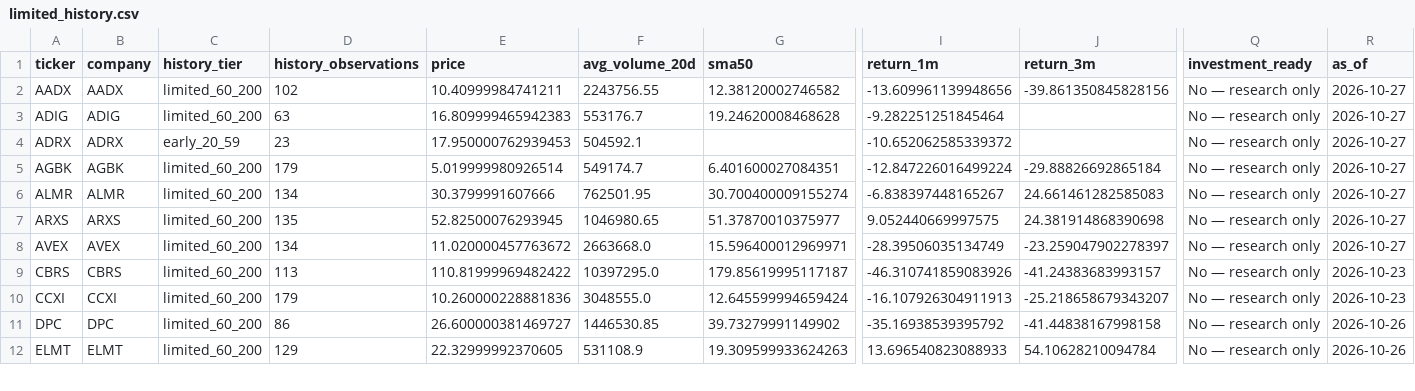
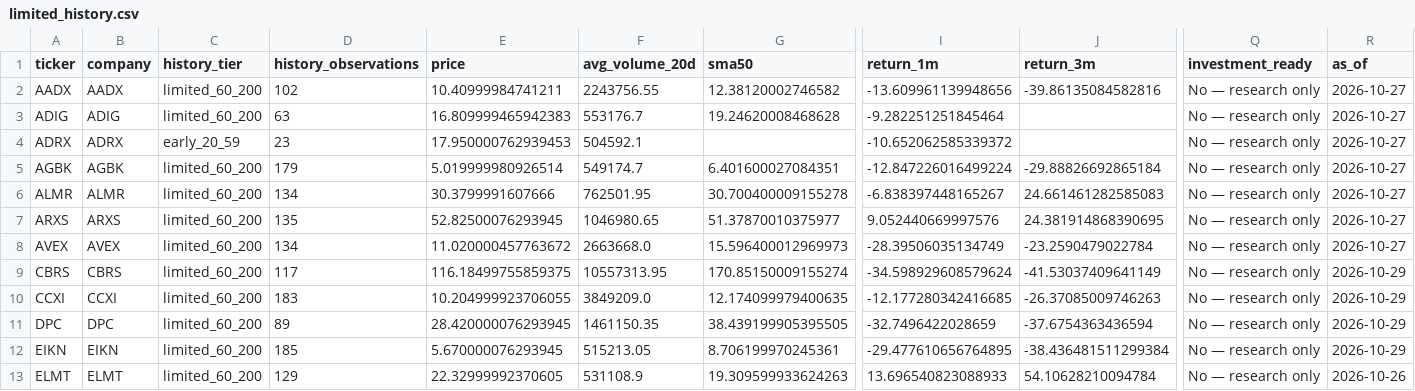
Before and after one commit to cameronmatthewforbes75071-blip/stock-opportunity-radar, a CSV file: data/limited_history.csv, drawn as a sheet; only a part is shown, gaps mark what is left out; rows hold the shown columns only; the diff covers the shown part only; the diff names each change by its address in the sheet, - before the commit and + after, or states it on an @@ line.

```diff
--- a/data/limited_history.csv
+++ b/data/limited_history.csv
-J2 (return_3m): -39.861350845828156
+J2 (return_3m): -39.86135084582816
-G6 (sma50): 30.700400009155274
+G6 (sma50): 30.700400009155278
-I7 (return_1m): 9.052440669997575
+I7 (return_1m): 9.052440669997576
-J7 (return_3m): 24.381914868390698
+J7 (return_3m): 24.381914868390695
-G8 (sma50): 15.596400012969971
+G8 (sma50): 15.596400012969973
-J8 (return_3m): -23.259047902278397
+J8 (return_3m): -23.2590479022784
-D9 (history_observations): 113
+D9 (history_observations): 117
-E9 (price): 110.81999969482422
+E9 (price): 116.18499755859375
-F9 (avg_volume_20d): 10397295.0
+F9 (avg_volume_20d): 10557313.95
-G9 (sma50): 179.85619995117187
+G9 (sma50): 170.85150009155274
-I9 (return_1m): -46.310741859083926
+I9 (return_1m): -34.598929608579624
-J9 (return_3m): -41.24383683993157
+J9 (return_3m): -41.53037409641149
-R9:R10 (as_of): 2026-10-23
+R9:R10 (as_of): 2026-10-29
-D10 (history_observations): 179
+D10 (history_observations): 183
-E10 (price): 10.260000228881836
+E10 (price): 10.204999923706055
-F10 (avg_volume_20d): 3048555.0
+F10 (avg_volume_20d): 3849209.0
-G10 (sma50): 12.645599994659424
+G10 (sma50): 12.174099979400635
-I10 (return_1m): -16.107926304911913
+I10 (return_1m): -12.177280342416685
-J10 (return_3m): -25.218658679343207
+J10 (return_3m): -26.37085009746263
-D11 (history_observations): 86
+D11 (history_observations): 89
-E11 (price): 26.600000381469727
+E11 (price): 28.420000076293945
-F11 (avg_volume_20d): 1446530.85
+F11 (avg_volume_20d): 1461150.35
-G11 (sma50): 39.73279991149902
+G11 (sma50): 38.439199905395505
-I11 (return_1m): -35.16938539395792
+I11 (return_1m): -32.7496422028659
-J11 (return_3m): -41.44838167998158
+J11 (return_3m): -37.6754363436594
-R11 (as_of): 2026-10-26
+R11 (as_of): 2026-10-29
+row 12: EIKN | EIKN | limited_60_200 | 185 | 5.670000076293945 | 515213.05 | 8.706199970245361 | -29.477610656764895 | -38.436481511299384 | No — research only | 2026-10-29
```
Also changed, not shown: 35 edited cells elsewhere in this file, data/financial_validation.csv, data/scan_coverage.csv, 11 other files.
